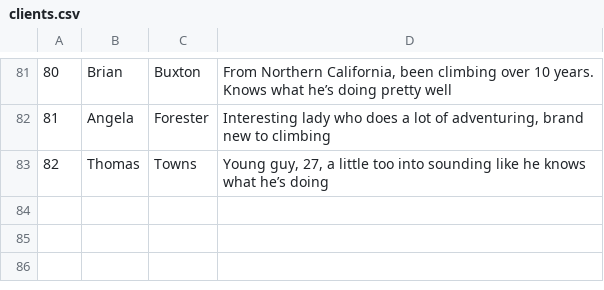
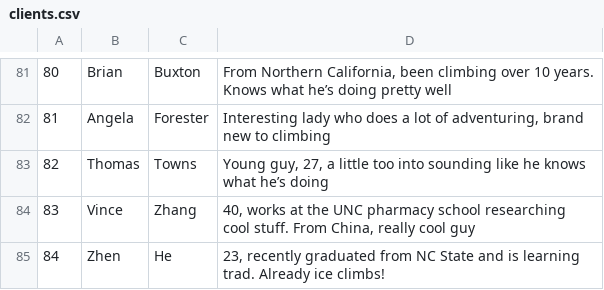
Before and after one commit to achiquit/ticks-db, a CSV file: data/clients.csv, drawn as a sheet; only a part is shown, gaps mark what is left out; the diff names each change by its address in the sheet, - before the commit and + after, or states it on an @@ line.

```diff
--- a/data/clients.csv
+++ b/data/clients.csv
+row 84: 83 | Vince | Zhang | 40, works at the UNC pharmacy school researching cool stuff. From China, really cool guy
+row 85: 84 | Zhen | He | 23, recently graduated from NC State and is learning trad. Already ice climbs!
```
Also changed, not shown: data/areas.csv, data/climbed_partners.csv, 14 other files.
